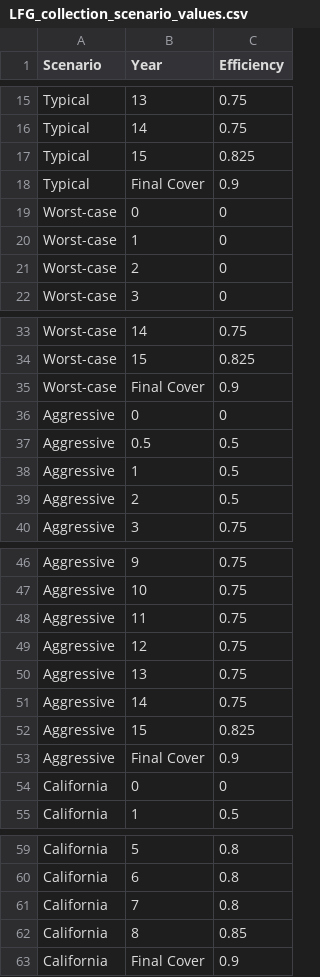
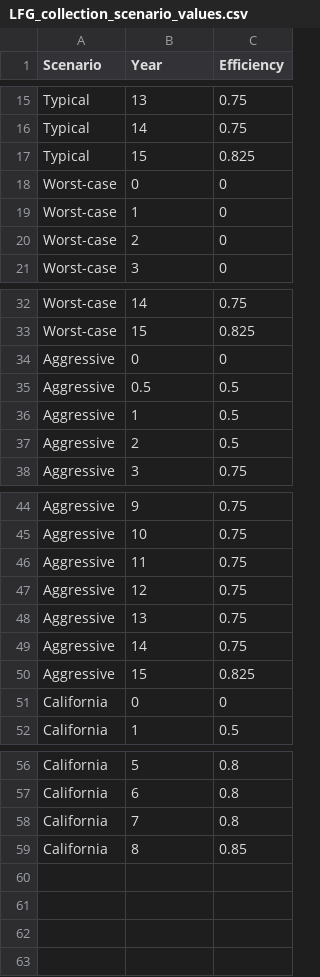
Before and after one commit to USEPA/lfg-calc-py, a CSV file: lfg_calc_py/data/LFG_collection_scenario_values.csv, drawn as a sheet; only a part is shown, gaps mark what is left out.

Commit message:
removed extra file versions and removed final landfill cap efficiency

```diff
--- a/lfg_calc_py/data/LFG_collection_scenario_values.csv
+++ b/lfg_calc_py/data/LFG_collection_scenario_values.csv
@@ -17,3 +17,2 @@ Typical,14,0.75
 Typical,15,0.825
-Typical,Final Cover,0.9
 Worst-case,0,0
@@ -34,3 +33,2 @@ Worst-case,14,0.75
 Worst-case,15,0.825
-Worst-case,Final Cover,0.9
 Aggressive,0,0
@@ -52,3 +50,2 @@ Aggressive,14,0.75
 Aggressive,15,0.825
-Aggressive,Final Cover,0.9
 California,0,0
@@ -62,2 +59 @@ California,7,0.8
 California,8,0.85
-California,Final Cover,0.9
```
Also changed, not shown: 2 other files.
